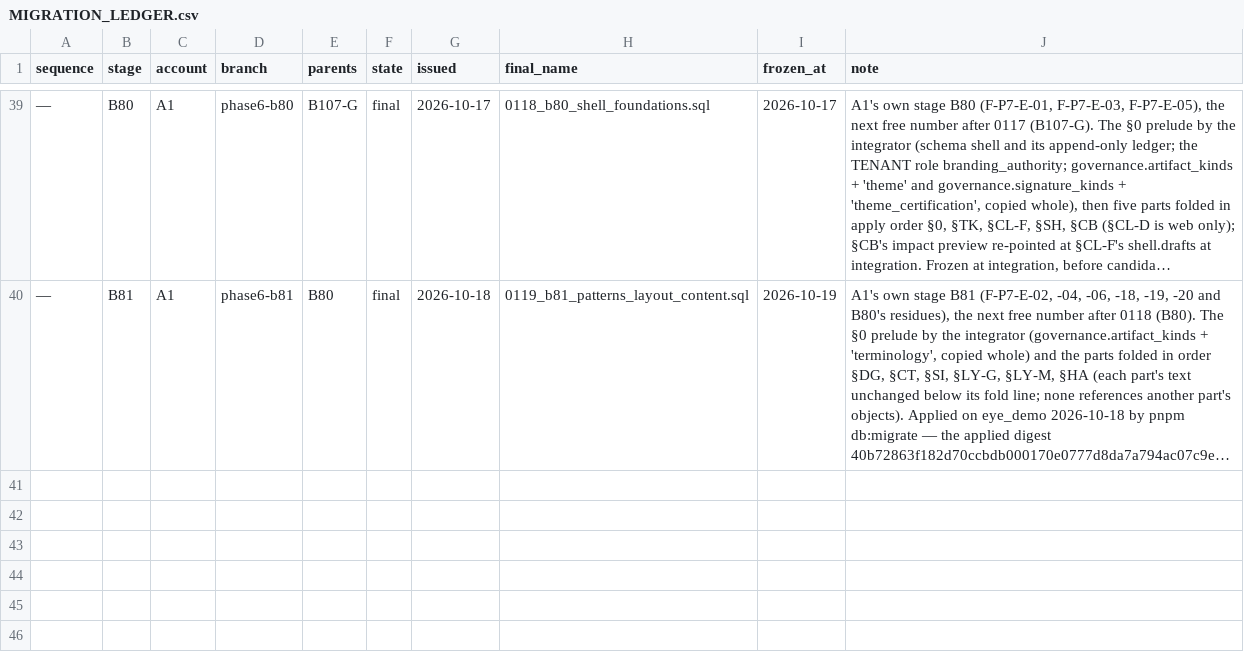
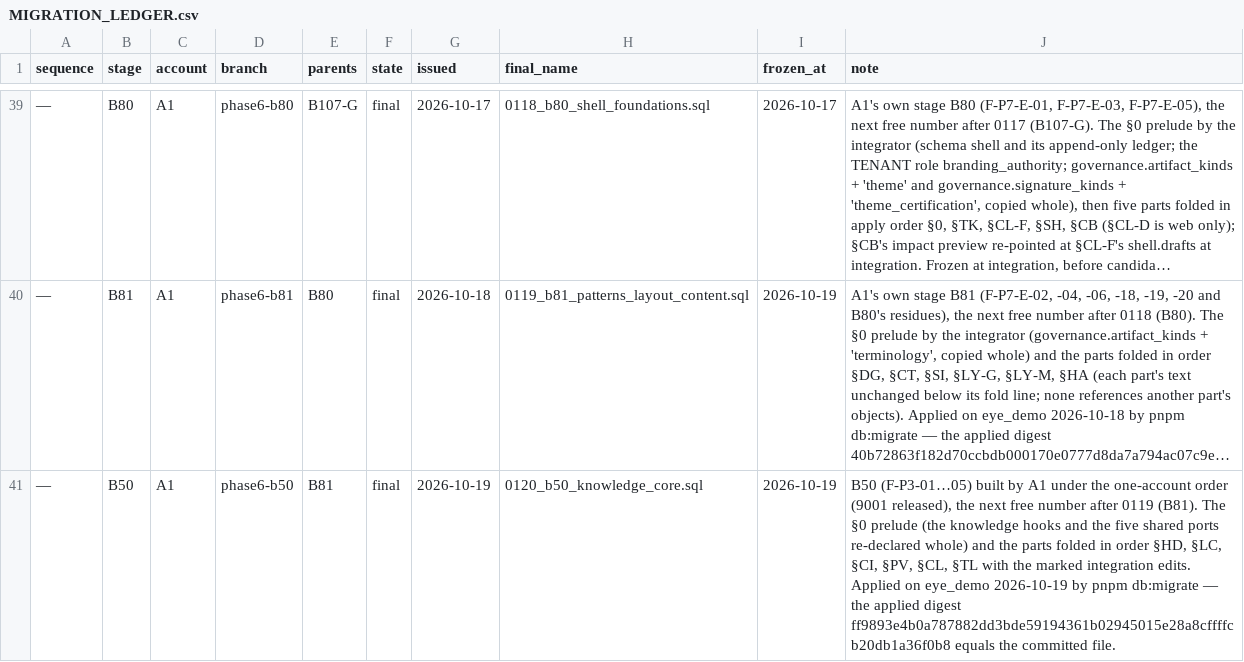
Before and after one commit to a-Halawany/elven, a CSV file: audit/delivery/MIGRATION_LEDGER.csv, drawn as a sheet; only a part is shown, gaps mark what is left out; long unchanged cells end in …; the diff names each change by its address in the sheet, - before the commit and + after, or states it on an @@ line.

```diff
--- a/audit/delivery/MIGRATION_LEDGER.csv
+++ b/audit/delivery/MIGRATION_LEDGER.csv
+row 41: — | B50 | A1 | phase6-b50 | B81 | final | 2026-10-19 | 0120_b50_knowledge_core.sql | 2026-10-19 | B50 (F-P3-01…05) built by A1 under the one-account order (9001 released), the next free number after 0119 (B81). The §0 prelude (the knowledge hooks and the five shared ports re-declared whole) and the parts folded in order §HD, §LC, §CI, §PV, §CL, §TL with the marked integration edits. Applied on eye_demo 2026-10-19 by pnpm db:migrate — the applied digest ff9893e4b0a787882dd3bde59194361b02945015e28a8cffffcb20db1a36f0b8 equals the committed file.
```
Also changed, not shown: 28 other files.
